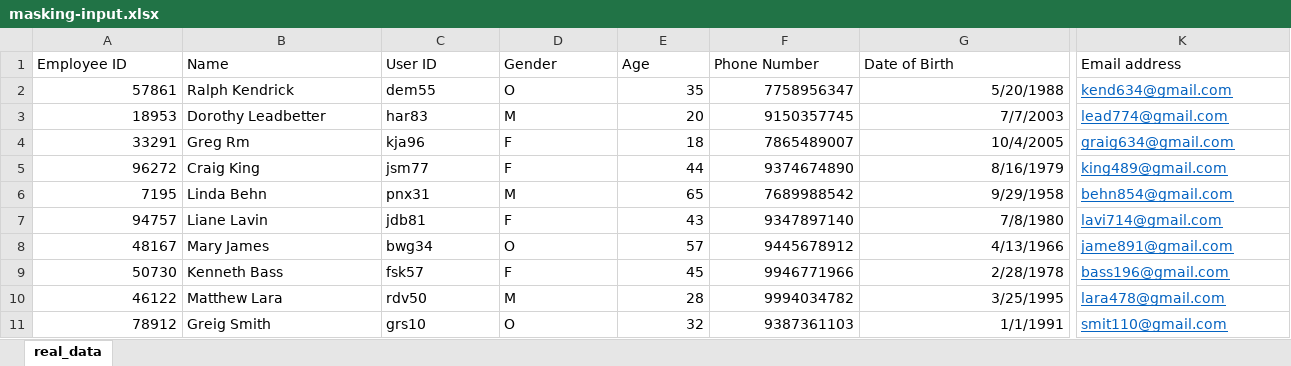
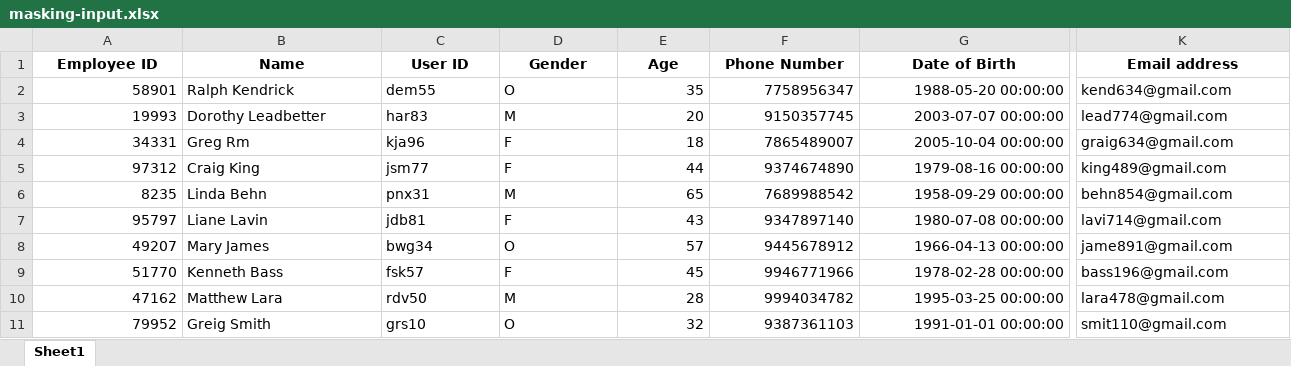
Before and after one commit to ArunanKrishnan/Data-Masking, an Excel workbook: data/masking-input.xlsx, sheet Sheet1, drawn as a sheet; only a part is shown, gaps mark what is left out; values as stored, in another font and other column widths than the file's, no borders; the diff covers the shown part only; the diff names each change by its address in the sheet, - before the commit and + after, or states it on an @@ line.

```diff
--- a/data/masking-input.xlsx (sheet Sheet1)
+++ b/data/masking-input.xlsx (sheet Sheet1)
-sheet tab: real_data
+sheet tab: Sheet1
@@ A1:K1 bold: off → on, alignment: left → center @@
-A2 (Employee ID): 57861
+A2 (Employee ID): 58901
-G2 (Date of Birth): 5/20/1988
+G2 (Date of Birth): 1988-05-20 00:00:00
@@ K2:K11 underline: on → off, text colour: #0563C1 → black @@
-A3 (Employee ID): 18953
+A3 (Employee ID): 19993
-G3 (Date of Birth): 7/7/2003
+G3 (Date of Birth): 2003-07-07 00:00:00
-A4 (Employee ID): 33291
+A4 (Employee ID): 34331
-G4 (Date of Birth): 10/4/2005
+G4 (Date of Birth): 2005-10-04 00:00:00
-A5 (Employee ID): 96272
+A5 (Employee ID): 97312
-G5 (Date of Birth): 8/16/1979
+G5 (Date of Birth): 1979-08-16 00:00:00
-A6 (Employee ID): 7195
+A6 (Employee ID): 8235
-G6 (Date of Birth): 9/29/1958
+G6 (Date of Birth): 1958-09-29 00:00:00
-A7 (Employee ID): 94757
+A7 (Employee ID): 95797
-G7 (Date of Birth): 7/8/1980
+G7 (Date of Birth): 1980-07-08 00:00:00
-A8 (Employee ID): 48167
+A8 (Employee ID): 49207
-G8 (Date of Birth): 4/13/1966
+G8 (Date of Birth): 1966-04-13 00:00:00
-A9 (Employee ID): 50730
+A9 (Employee ID): 51770
-G9 (Date of Birth): 2/28/1978
+G9 (Date of Birth): 1978-02-28 00:00:00
-A10 (Employee ID): 46122
+A10 (Employee ID): 47162
-G10 (Date of Birth): 3/25/1995
+G10 (Date of Birth): 1995-03-25 00:00:00
-A11 (Employee ID): 78912
+A11 (Employee ID): 79952
-G11 (Date of Birth): 1/1/1991
+G11 (Date of Birth): 1991-01-01 00:00:00
```
Also changed, not shown: cell formats elsewhere in this sheet, 1 other file.
